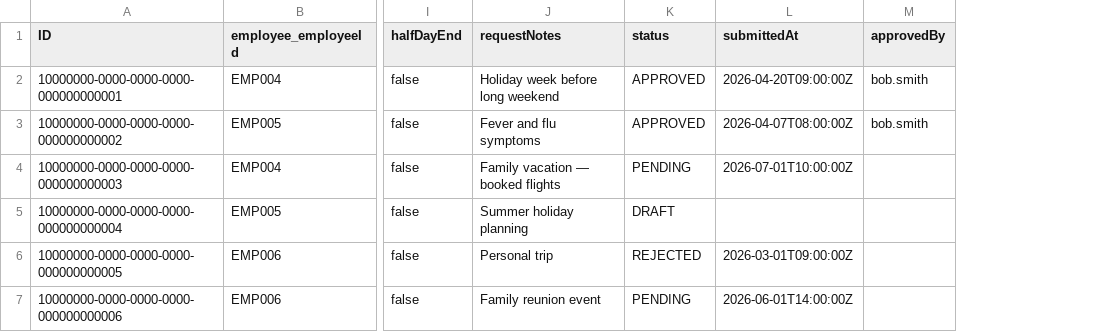
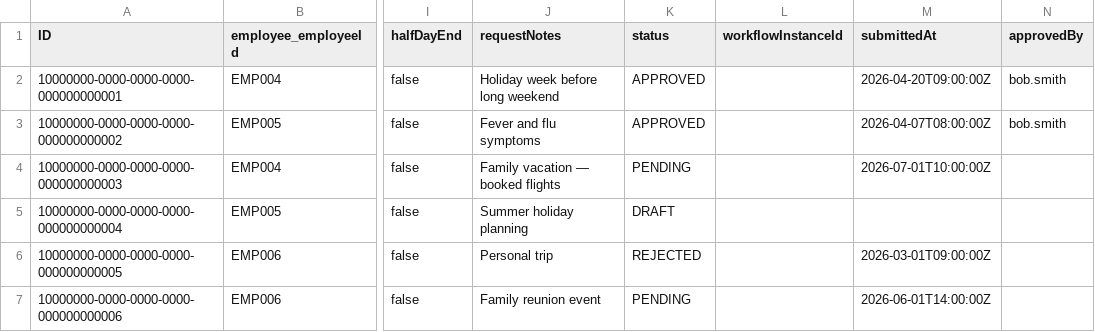
Before and after one commit to Maddy464/hr-sf-emp-data, a CSV file: db/data/sap.hr-LeaveRequests.csv, drawn as a sheet; only a part is shown, gaps mark what is left out; the diff names each change by its address in the sheet, - before the commit and + after, or states it on an @@ line.

```diff
--- a/db/data/sap.hr-LeaveRequests.csv
+++ b/db/data/sap.hr-LeaveRequests.csv
+column L (workflowInstanceId), empty
```
Also changed, not shown: db/data/sap.hr-Employees.csv, 17 other files.
